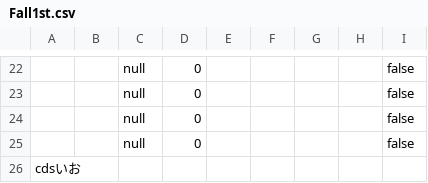
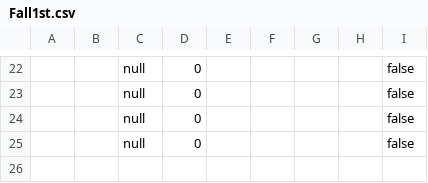
Before and after one commit to WatanabeYuika/Group10, a CSV file: Fall1st.csv, drawn as a sheet; only a part is shown, gaps mark what is left out.

```diff
--- a/Fall1st.csv
+++ b/Fall1st.csv
@@ -25,2 +25 @@
 ,,null,0,,,,,false
-cdsいお
```
Also changed, not shown: Fall3rd.csv, Fall4th.csv, 11 other files.
